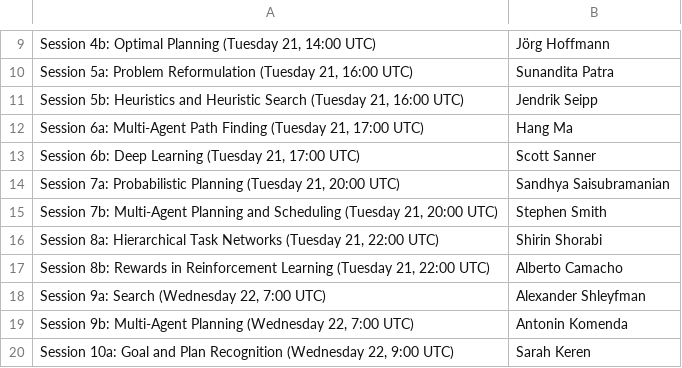
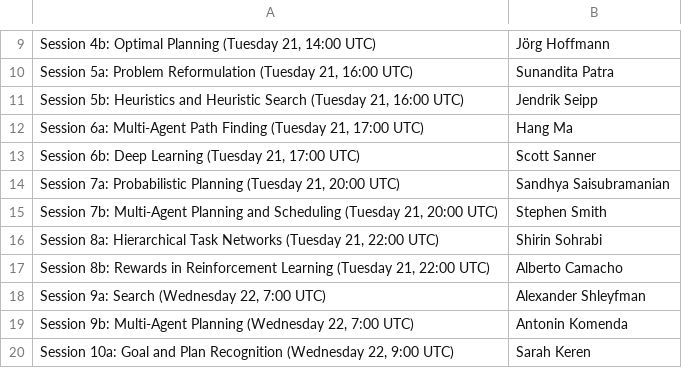
Before and after one commit to icaps2022/icaps2022.github.io, a CSV file: _data/session_chairs.csv, drawn as a sheet; only a part is shown, gaps mark what is left out; the diff names each change by its address in the sheet, - before the commit and + after, or states it on an @@ line.

Commit message:
Name fix

```diff
--- a/_data/session_chairs.csv
+++ b/_data/session_chairs.csv
-B16: Shirin Shorabi
+B16: Shirin Sohrabi
```
